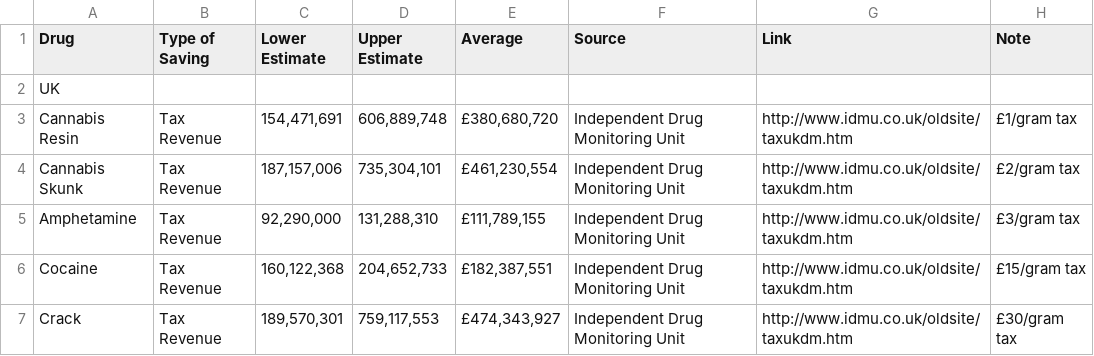
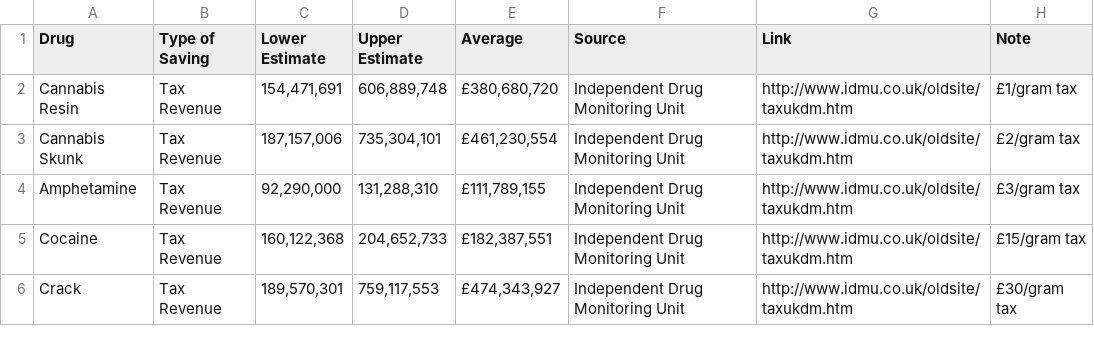
Before and after one commit to emeseboga/data2, a CSV file: drug_tax.csv, drawn as a sheet; only a part is shown; the diff covers the shown part only.

```diff
--- a/drug_tax.csv
+++ b/drug_tax.csv
@@ -1,3 +1,2 @@
 Drug,Type of Saving,Lower Estimate,Upper Estimate,Average,Source,Link,Note
-UK,,,,,,,
 Cannabis Resin,Tax Revenue,"154,471,691","606,889,748","£380,680,720",Independent Drug Monitoring Unit,http://www.idmu.co.uk/oldsite/taxukdm.htm,£1/gram tax
```
Also changed, not shown: 25 removed rows elsewhere in this file.
